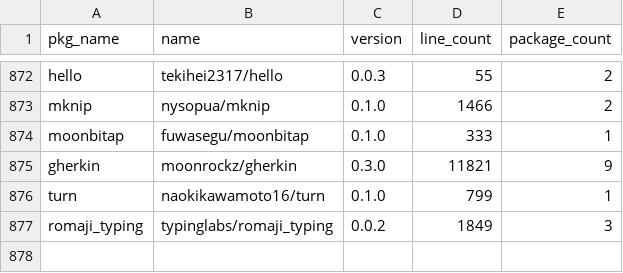
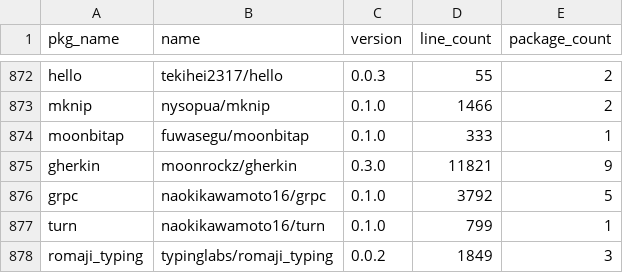
Before and after one commit to Pmemmm/MooncakesDailyData, a CSV file: data/2026-02-15.csv, drawn as a sheet; only a part is shown, gaps mark what is left out.

```diff
--- a/data/2026-02-15.csv
+++ b/data/2026-02-15.csv
@@ -875,2 +875,3 @@ moonbitap,fuwasegu/moonbitap,0.1.0,333,1
 gherkin,moonrockz/gherkin,0.3.0,11821,9
+grpc,naokikawamoto16/grpc,0.1.0,3792,5
 turn,naokikawamoto16/turn,0.1.0,799,1
```
Also changed, not shown: diff/2026-02-15.diff.csv.
